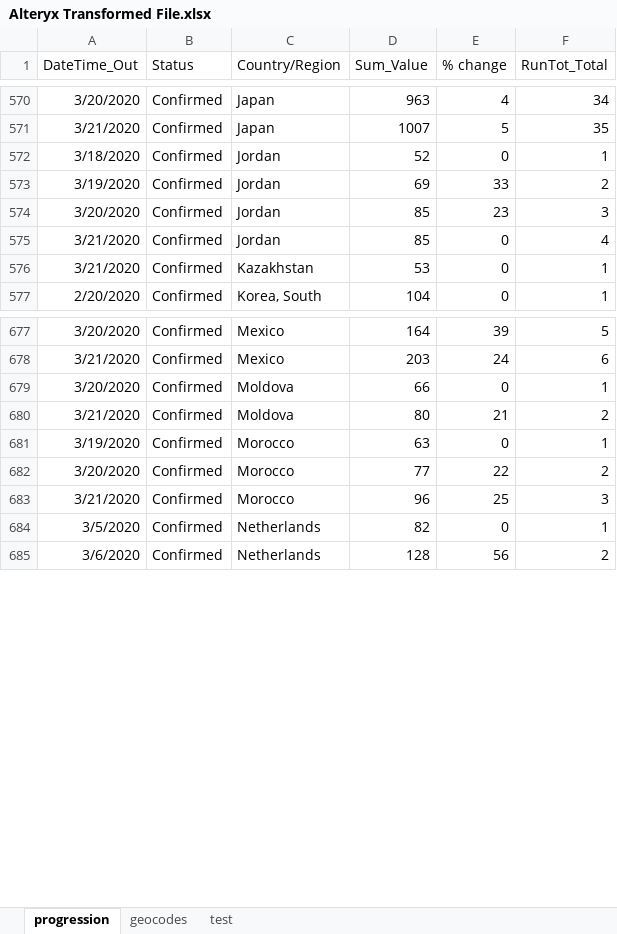
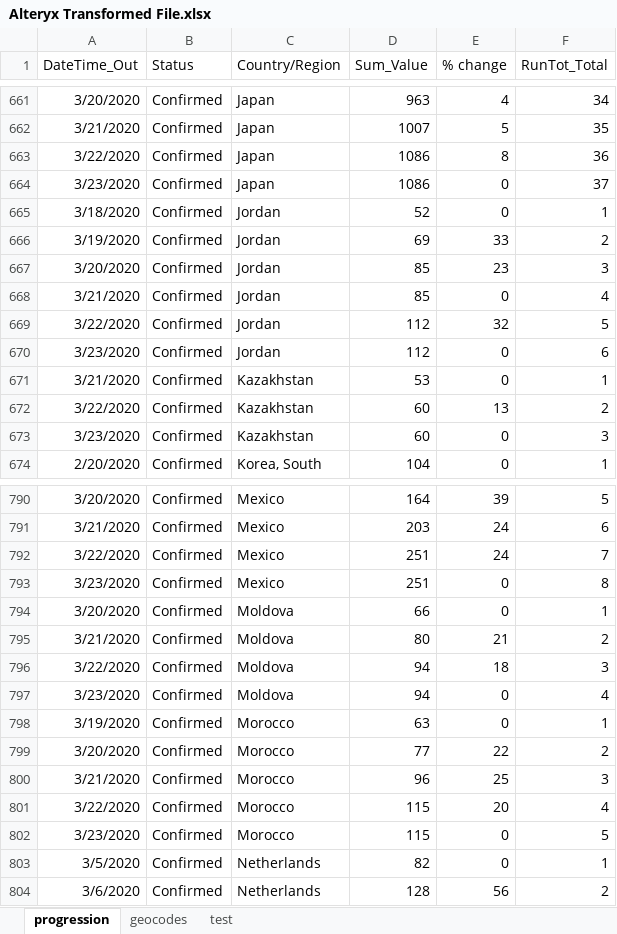
Before and after one commit to Sambit78/COVID-19, an Excel workbook: Alteryx Transformed File.xlsx, sheet progression, drawn as a sheet; only a part is shown, gaps mark what is left out; values as stored, in another font and other column widths than the file's, no borders; the diff covers the shown part only; the diff names each change by its address in the sheet, - before the commit and + after, or states it on an @@ line.

```diff
--- a/Alteryx Transformed File.xlsx (sheet progression)
+++ b/Alteryx Transformed File.xlsx (sheet progression)
+row 663: 3/22/2020 | Confirmed | Japan | 1086 | 8 | 36
+row 664: 3/23/2020 | Confirmed | Japan | 1086 | 0 | 37
+row 669: 3/22/2020 | Confirmed | Jordan | 112 | 32 | 5
+row 670: 3/23/2020 | Confirmed | Jordan | 112 | 0 | 6
+row 672: 3/22/2020 | Confirmed | Kazakhstan | 60 | 13 | 2
+row 673: 3/23/2020 | Confirmed | Kazakhstan | 60 | 0 | 3
+row 792: 3/22/2020 | Confirmed | Mexico | 251 | 24 | 7
+row 793: 3/23/2020 | Confirmed | Mexico | 251 | 0 | 8
+row 796: 3/22/2020 | Confirmed | Moldova | 94 | 18 | 3
+row 797: 3/23/2020 | Confirmed | Moldova | 94 | 0 | 4
+row 801: 3/22/2020 | Confirmed | Morocco | 115 | 20 | 4
+row 802: 3/23/2020 | Confirmed | Morocco | 115 | 0 | 5
```
Also changed, not shown: 248 added rows elsewhere in this sheet, sheet geocodes, 1 other file.
